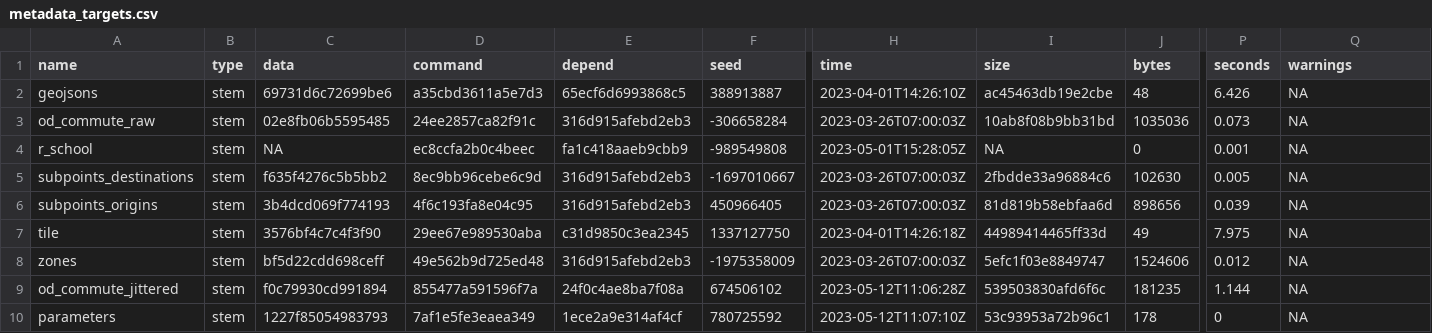
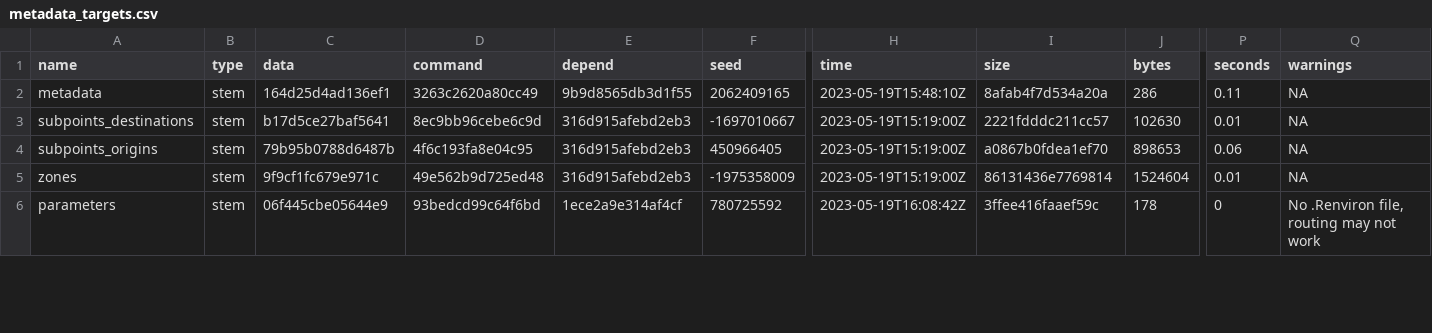
Before and after one commit to nptscot/npt, a CSV file: outputs/metadata_targets.csv, drawn as a sheet; only a part is shown, gaps mark what is left out; removed rows and columns are numbered as before the commit, all else as after; rows hold the shown columns only; the diff covers the shown part only; the diff names each change by its address in the sheet, - before the commit and + after, or states it on an @@ line.

```diff
--- a/outputs/metadata_targets.csv
+++ b/outputs/metadata_targets.csv
-row 2: geojsons | stem | 69731d6c72699be6 | a35cbd3611a5e7d3 | 65ecf6d6993868c5 | 388913887 | 2023-04-01T14:26:10Z | ac45463db19e2cbe | 48 | 6.426 | NA
-A2 (name): od_commute_raw
+A2 (name): metadata
-C2 (data): 02e8fb06b5595485
+C2 (data): 164d25d4ad136ef1
-D2 (command): 24ee2857ca82f91c
+D2 (command): 3263c2620a80cc49
-E2 (depend): 316d915afebd2eb3
+E2 (depend): 9b9d8565db3d1f55
-F2 (seed): -306658284
+F2 (seed): 2062409165
-H2 (time): 2023-03-26T07:00:03Z
+H2 (time): 2023-05-19T15:48:10Z
-I2 (size): 10ab8f08b9bb31bd
+I2 (size): 8afab4f7d534a20a
-J2 (bytes): 1035036
+J2 (bytes): 286
-P2 (seconds): 0.073
+P2 (seconds): 0.11
-row 4: r_school | stem | NA | ec8ccfa2b0c4beec | fa1c418aaeb9cbb9 | -989549808 | 2023-05-01T15:28:05Z | NA | 0 | 0.001 | NA
-C3 (data): f635f4276c5b5bb2
+C3 (data): b17d5ce27baf5641
-H3:H4 (time): 2023-03-26T07:00:03Z
+H3:H4 (time): 2023-05-19T15:19:00Z
-I3 (size): 2fbdde33a96884c6
+I3 (size): 2221fdddc211cc57
-P3 (seconds): 0.005
+P3 (seconds): 0.01
-C4 (data): 3b4dcd069f774193
+C4 (data): 79b95b0788d6487b
-I4 (size): 81d819b58ebfaa6d
+I4 (size): a0867b0fdea1ef70
-J4 (bytes): 898656
+J4 (bytes): 898653
-P4 (seconds): 0.039
+P4 (seconds): 0.06
-row 7: tile | stem | 3576bf4c7c4f3f90 | 29ee67e989530aba | c31d9850c3ea2345 | 1337127750 | 2023-04-01T14:26:18Z | 44989414465ff33d | 49 | 7.975 | NA
-C5 (data): bf5d22cdd698ceff
+C5 (data): 9f9cf1fc679e971c
-H5 (time): 2023-03-26T07:00:03Z
+H5 (time): 2023-05-19T15:19:00Z
-I5 (size): 5efc1f03e8849747
+I5 (size): 86131436e7769814
-J5 (bytes): 1524606
+J5 (bytes): 1524604
-P5 (seconds): 0.012
+P5 (seconds): 0.01
-row 9: od_commute_jittered | stem | f0c79930cd991894 | 855477a591596f7a | 24f0c4ae8ba7f08a | 674506102 | 2023-05-12T11:06:28Z | 539503830afd6f6c | 181235 | 1.144 | NA
-C6 (data): 1227f85054983793
+C6 (data): 06f445cbe05644e9
-D6 (command): 7af1e5fe3eaea349
+D6 (command): 93bedcd99c64f6bd
-H6 (time): 2023-05-12T11:07:10Z
+H6 (time): 2023-05-19T16:08:42Z
-I6 (size): 53c93953a72b96c1
+I6 (size): 3ffee416faaef59c
-Q6 (warnings): NA
+Q6 (warnings): No .Renviron file, routing may not work
```
Also changed, not shown: 1 added row and 60 edited cells elsewhere in this file, 2 other files.
